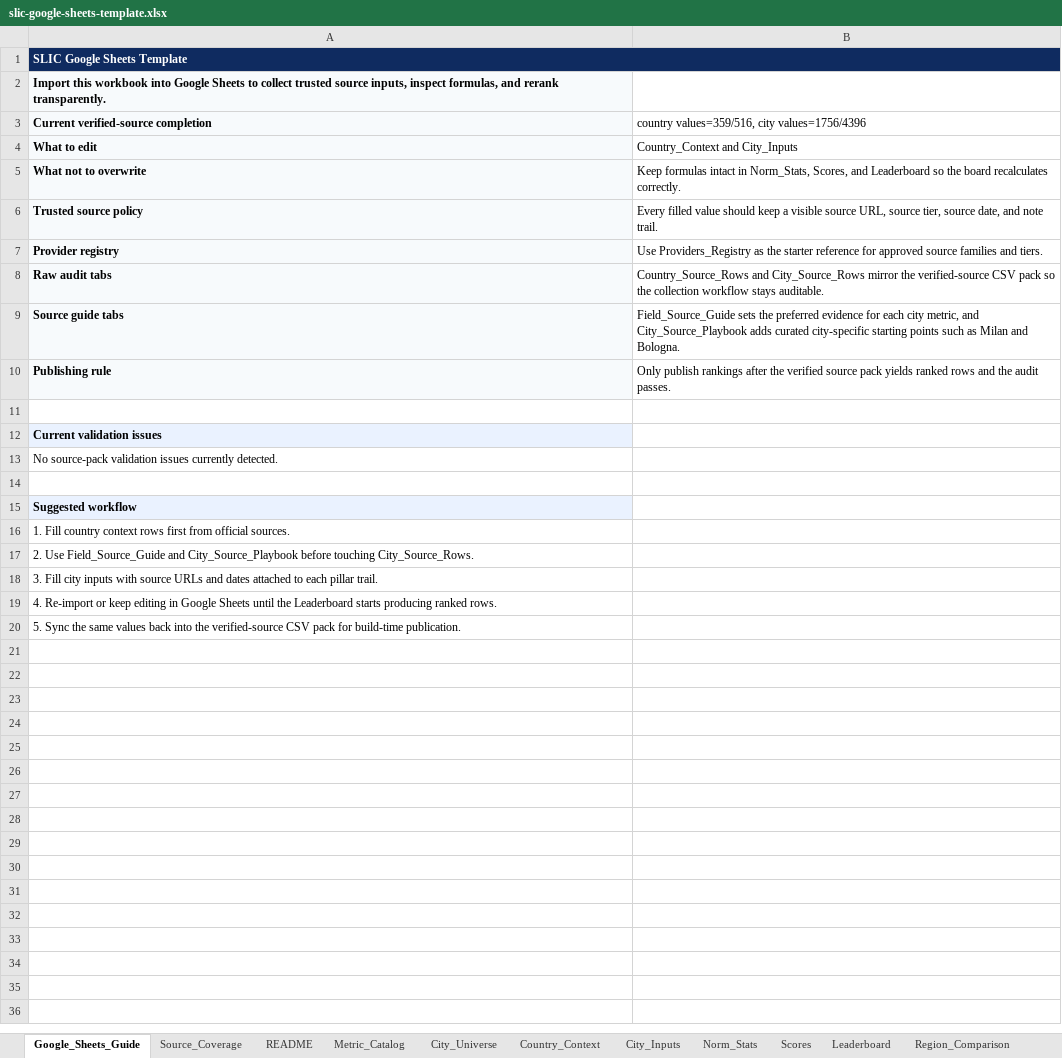
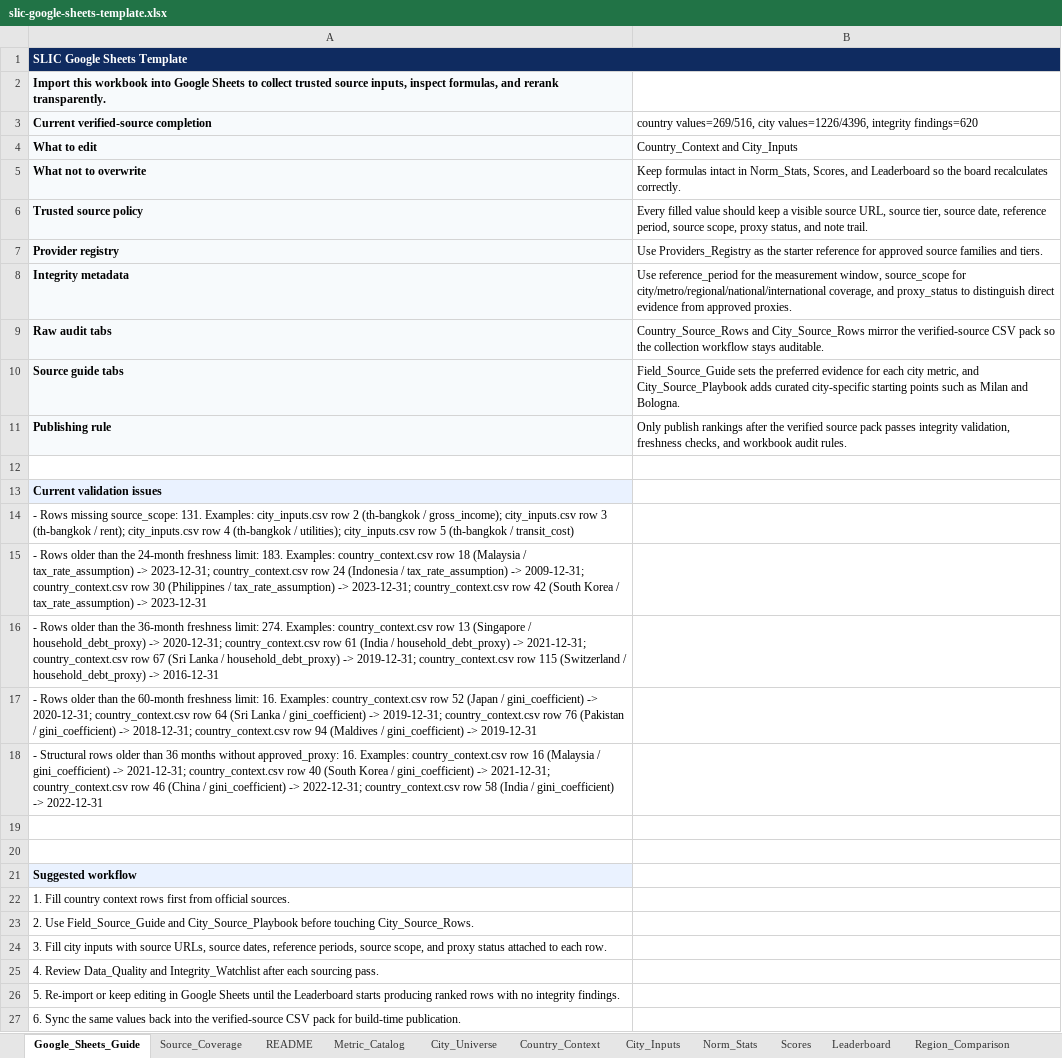
Before and after one commit to Nonarkara/SLIC-Index, an Excel workbook: dist/downloads/slic-google-sheets-template.xlsx, sheet Google_Sheets_Guide, drawn as a sheet; values as stored, in another font and other column widths than the file's, no borders; addresses are those after the commit; the diff names each change by its address in the sheet, - before the commit and + after, or states it on an @@ line.

```diff
--- a/dist/downloads/slic-google-sheets-template.xlsx (sheet Google_Sheets_Guide)
+++ b/dist/downloads/slic-google-sheets-template.xlsx (sheet Google_Sheets_Guide)
-B3: country values=359/516, city values=1756/4396
+B3: country values=269/516, city values=1226/4396, integrity findings=620
-B6: …source date, and note…
+B6: …source date, reference period, source scope, proxy status, and note…
+row 8: Integrity metadata | Use reference_period for the measurement window, source_scope for city/metro/regional/national/international coverage, and proxy_status to distinguish direct evidence from approved proxies.
-B11: …source pack yields ranked rows and the audit passes.
+B11: …source pack passes integrity validation, freshness checks, and workbook audit rules.
-A14: No source-pack validation issues currently detected.
+A14: - Rows missing source_scope: 131. Examples: city_inputs.csv row 2 (th-bangkok / gross_income); city_inputs.csv row 3 (th-bangkok / rent); city_inputs.csv row 4 (th-bangkok / utilities); city_inputs.csv row 5 (th-bangkok / transit_cost)
+row 15: - Rows older than the 24-month freshness limit: 183. Examples: country_context.csv row 18 (Malaysia / tax_rate_assumption) -> 2023-12-31; country_context.csv row 24 (Indonesia / tax_rate_assumption) -> 2009-12-31; country_context.csv row 30 (Philippines / tax_rate_assumption) -> 2023-12-31; country_context.csv row 42 (South Korea / tax_rate_assumption) -> 2023-12-31
+row 16: - Rows older than the 36-month freshness limit: 274. Examples: country_context.csv row 13 (Singapore / household_debt_proxy) -> 2020-12-31; country_context.csv row 61 (India / household_debt_proxy) -> 2021-12-31; country_context.csv row 67 (Sri Lanka / household_debt_proxy) -> 2019-12-31; country_context.csv row 115 (Switzerland / household_debt_proxy) -> 2016-12-31
+row 17: - Rows older than the 60-month freshness limit: 16. Examples: country_context.csv row 52 (Japan / gini_coefficient) -> 2020-12-31; country_context.csv row 64 (Sri Lanka / gini_coefficient) -> 2019-12-31; country_context.csv row 76 (Pakistan / gini_coefficient) -> 2018-12-31; country_context.csv row 94 (Maldives / gini_coefficient) -> 2019-12-31
+row 18: - Structural rows older than 36 months without approved_proxy: 16. Examples: country_context.csv row 16 (Malaysia / gini_coefficient) -> 2021-12-31; country_context.csv row 40 (South Korea / gini_coefficient) -> 2021-12-31; country_context.csv row 46 (China / gini_coefficient) -> 2022-12-31; country_context.csv row 58 (India / gini_coefficient) -> 2022-12-31
+row 19: (empty)
-A24: …with source URLs and dates attached to each pillar trail.
+A24: …with source URLs, source dates, reference periods, source scope, and proxy status attached to each row.
-A25: 4. Re-import or keep editing in Google Sheets until the Leaderboard starts producing ranked rows.
+A25: 4. Review Data_Quality and Integrity_Watchlist after each sourcing pass.
-A26: 5. Sync the same values back into the verified-source CSV pack for build-time publication.
+A26: 5. Re-import or keep editing in Google Sheets until the Leaderboard starts producing ranked rows with no integrity findings.
+row 27: 6. Sync the same values back into the verified-source CSV pack for build-time publication.
```
Also changed, not shown: sheet City_Inputs, sheet Country_Context, sheet Scores, sheet Country_Source_Rows, sheet City_Source_Rows, sheet Source_Coverage, 2 more sheets, other sheet tabs, 47 other files.
